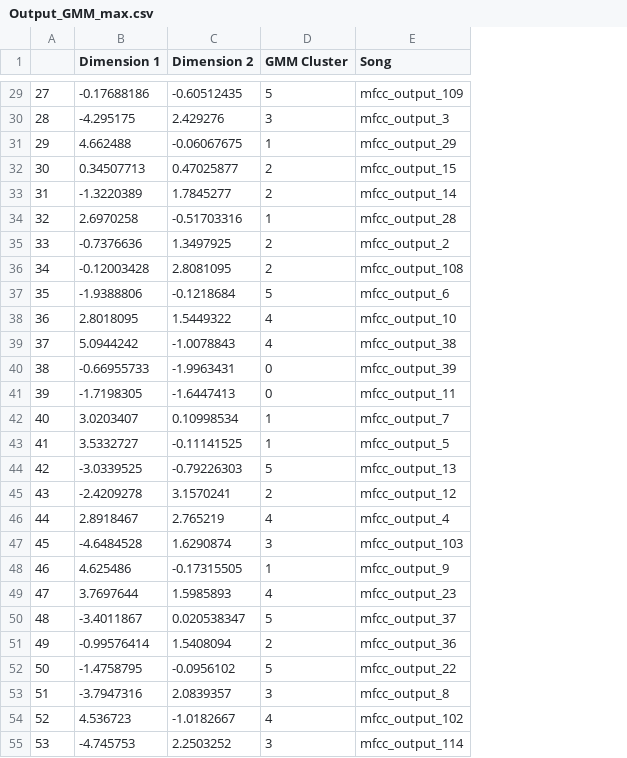
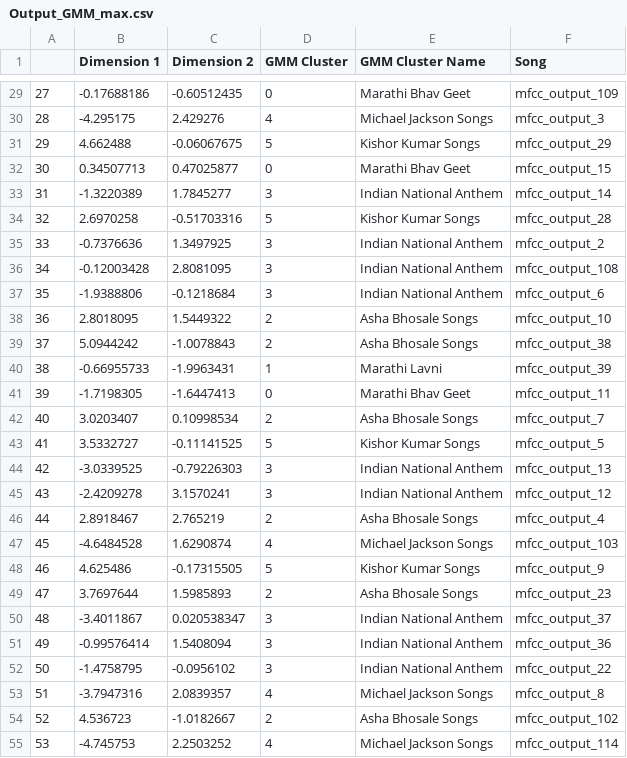
Before and after one commit to ShivtejGhatage/DS203_Project, a CSV file: Output_GMM_max.csv, drawn as a sheet; only a part is shown, gaps mark what is left out; the diff covers the shown part only; the diff names each change by its address in the sheet, - before the commit and + after, or states it on an @@ line.

```diff
--- a/Output_GMM_max.csv
+++ b/Output_GMM_max.csv
+column E (GMM Cluster Name), rows 29-55: Marathi Bhav Geet | Michael Jackson Songs | Kishor Kumar Songs | Marathi Bhav Geet | Indian National Anthem | Kishor Kumar Songs | Indian National Anthem | Indian National Anthem | Indian National Anthem | Asha Bhosale Songs | Asha Bhosale Songs | Marathi Lavni | Marathi Bhav Geet | Asha Bhosale Songs | Kishor Kumar Songs | Indian National Anthem | Indian National Anthem | Asha Bhosale Songs | Michael Jackson Songs | Kishor Kumar Songs | Asha Bhosale Songs | Indian National Anthem | Indian National Anthem | Indian National Anthem | Michael Jackson Songs | Asha Bhosale Songs | Michael Jackson Songs
-D29 (GMM Cluster): 5
+D29 (GMM Cluster): 0
-D30 (GMM Cluster): 3
+D30 (GMM Cluster): 4
-D31 (GMM Cluster): 1
+D31 (GMM Cluster): 5
-D32 (GMM Cluster): 2
+D32 (GMM Cluster): 0
-D33 (GMM Cluster): 2
+D33 (GMM Cluster): 3
-D34 (GMM Cluster): 1
+D34 (GMM Cluster): 5
-D35:D36 (GMM Cluster): 2
+D35:D36 (GMM Cluster): 3
-D37 (GMM Cluster): 5
+D37 (GMM Cluster): 3
-D38:D39 (GMM Cluster): 4
+D38:D39 (GMM Cluster): 2
-D40 (GMM Cluster): 0
+D40 (GMM Cluster): 1
-D42 (GMM Cluster): 1
+D42 (GMM Cluster): 2
-D43 (GMM Cluster): 1
+D43 (GMM Cluster): 5
-D44 (GMM Cluster): 5
+D44 (GMM Cluster): 3
-D45 (GMM Cluster): 2
+D45 (GMM Cluster): 3
-D46 (GMM Cluster): 4
+D46 (GMM Cluster): 2
-D47 (GMM Cluster): 3
+D47 (GMM Cluster): 4
-D48 (GMM Cluster): 1
+D48 (GMM Cluster): 5
-D49 (GMM Cluster): 4
+D49 (GMM Cluster): 2
-D50 (GMM Cluster): 5
+D50 (GMM Cluster): 3
-D51 (GMM Cluster): 2
+D51 (GMM Cluster): 3
-D52 (GMM Cluster): 5
+D52 (GMM Cluster): 3
-D53 (GMM Cluster): 3
+D53 (GMM Cluster): 4
-D54 (GMM Cluster): 4
+D54 (GMM Cluster): 2
-D55 (GMM Cluster): 3
+D55 (GMM Cluster): 4
```
Also changed, not shown: 82 edited cells elsewhere in this file, Almost_Final_Cluster_Assignments.csv, Final.csv, 12 other files.
